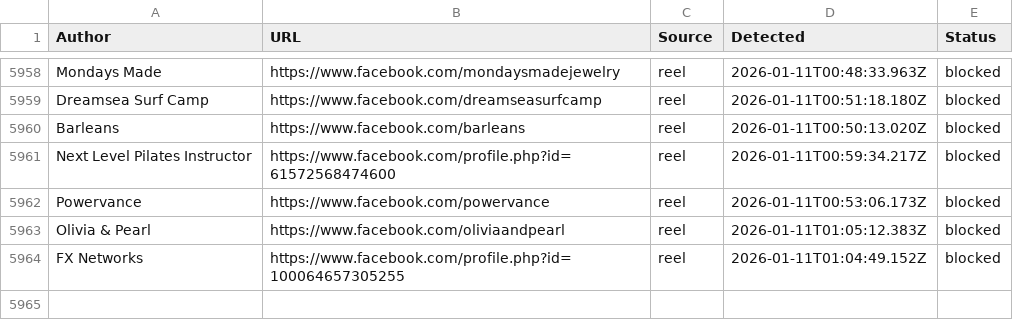
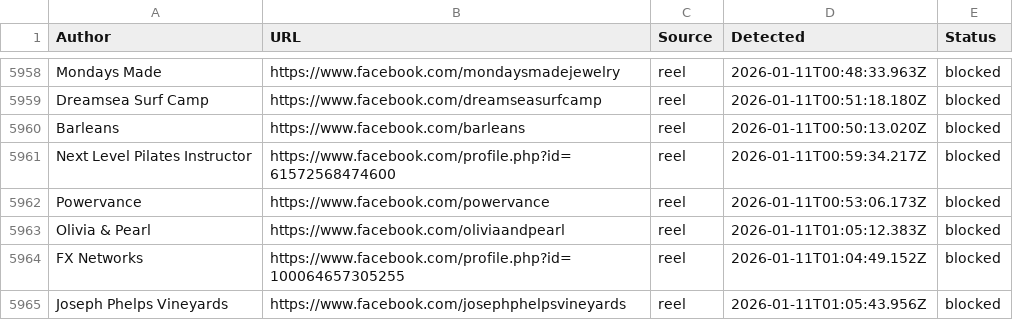
Before and after one commit to SysAdminDoc/AdNull, a CSV file: Blocklists/facebook_master_blocklist.csv, drawn as a sheet; only a part is shown, gaps mark what is left out.

Commit message:
AdNull sync: +1 new (5964 total)

```diff
--- a/Blocklists/facebook_master_blocklist.csv
+++ b/Blocklists/facebook_master_blocklist.csv
@@ -5964 +5964,2 @@ Author,URL,Source,Detected,Status
 "FX Networks",https://www.facebook.com/profile.php?id=100064657305255,reel,2026-01-11T01:04:49.152Z,blocked
+"Joseph Phelps Vineyards",https://www.facebook.com/josephphelpsvineyards,reel,2026-01-11T01:05:43.956Z,blocked
```
